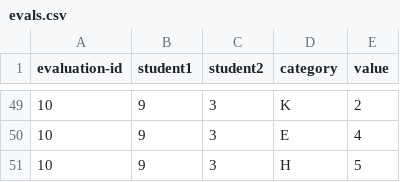
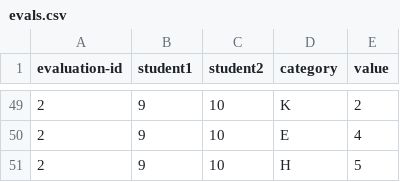
Before and after one commit to Luibarra/PeerEvaluation-TeamWhite, a CSV file: PeerEvaluation/evals.csv, drawn as a sheet; only a part is shown, gaps mark what is left out; the diff covers the shown part only.

```diff
--- a/PeerEvaluation/evals.csv
+++ b/PeerEvaluation/evals.csv
@@ -49,3 +49,3 @@ evaluation-id,student1,student2,category,value
-10,9,3,K,2
-10,9,3,E,4
-10,9,3,H,5
+2,9,10,K,2
+2,9,10,E,4
+2,9,10,H,5
```
Also changed, not shown: 54 edited cells elsewhere in this file.
